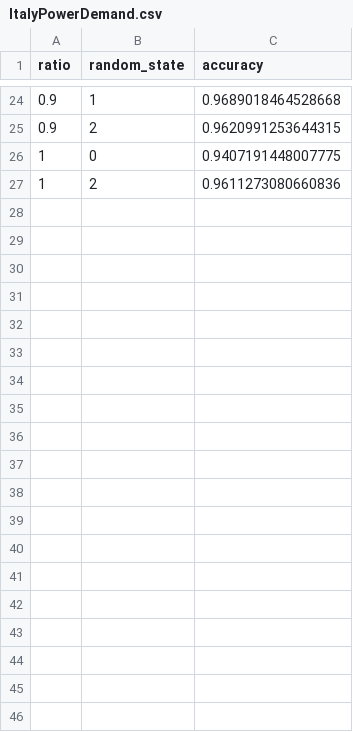
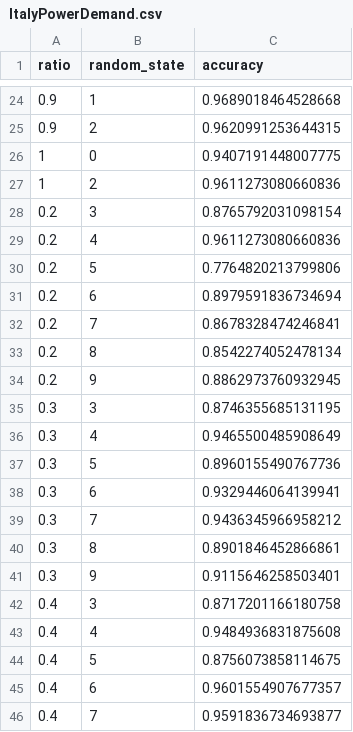
Before and after one commit to hdduytran/fewshot_resnet, a CSV file: results/ItalyPowerDemand.csv, drawn as a sheet; only a part is shown, gaps mark what is left out; the diff covers the shown part only.

```diff
--- a/results/ItalyPowerDemand.csv
+++ b/results/ItalyPowerDemand.csv
@@ -27 +27,20 @@ ratio,random_state,accuracy
 1,2,0.9611273080660836
+0.2,3,0.8765792031098154
+0.2,4,0.9611273080660836
+0.2,5,0.7764820213799806
+0.2,6,0.8979591836734694
+0.2,7,0.8678328474246841
+0.2,8,0.8542274052478134
+0.2,9,0.8862973760932945
+0.3,3,0.8746355685131195
+0.3,4,0.9465500485908649
+0.3,5,0.8960155490767736
+0.3,6,0.9329446064139941
+0.3,7,0.9436345966958212
+0.3,8,0.8901846452866861
+0.3,9,0.9115646258503401
+0.4,3,0.8717201166180758
+0.4,4,0.9484936831875608
+0.4,5,0.8756073858114675
+0.4,6,0.9601554907677357
+0.4,7,0.9591836734693877
```
Also changed, not shown: 40 added rows elsewhere in this file, results/GunPointAgeSpan.csv, results/GunPointMaleVersusFemale.csv, 19 other files.
